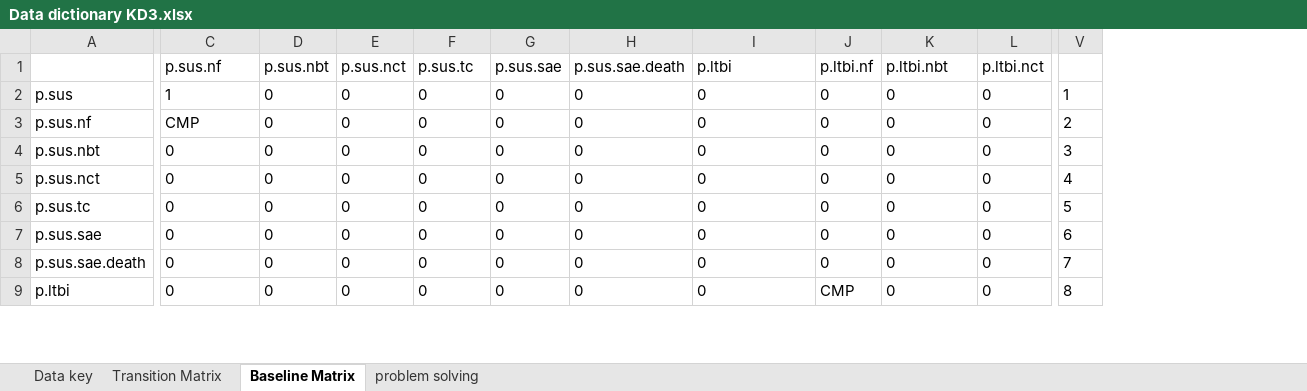
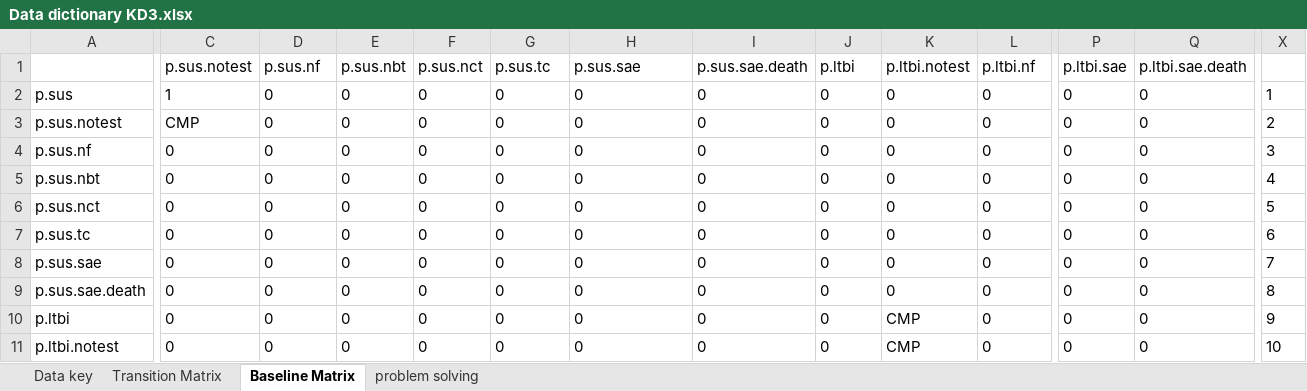
Before and after one commit to AITHM/LTBI-Aust-CEA, an Excel workbook: Data/Data dictionary KD3.xlsx, sheet Baseline Matrix, drawn as a sheet; only a part is shown, gaps mark what is left out; values as stored, in another font and other column widths than the file's, no borders; addresses are those after the commit; rows hold the shown columns only; the diff covers the shown part only; the diff names each change by its address in the sheet, - before the commit and + after, or states it on an @@ line.

```diff
--- a/Data/Data dictionary KD3.xlsx (sheet Baseline Matrix)
+++ b/Data/Data dictionary KD3.xlsx (sheet Baseline Matrix)
+column P, rows 1-2: p.ltbi.sae | 0; rows 4-10: all 0
+column Q, rows 1-2: p.ltbi.sae.death | 0; rows 4-10: all 0
-C1: p.sus.nf
+C1: p.sus.notest
-D1: p.sus.nbt
+D1: p.sus.nf
-E1: p.sus.nct
+E1: p.sus.nbt
-F1: p.sus.tc
+F1: p.sus.nct
-G1: p.sus.sae
+G1: p.sus.tc
-H1: p.sus.sae.death
+H1: p.sus.sae
-I1: p.ltbi
+I1: p.sus.sae.death
-J1: p.ltbi.nf
+J1: p.ltbi
-K1: p.ltbi.nbt
+K1: p.ltbi.notest
-L1: p.ltbi.nct
+L1: p.ltbi.nf
+row 3: p.sus.notest | CMP | 0 | 0 | 0 | 0 | 0 | 0 | 0 | 0 | 0 | 0 | 0 | 2
-C4: CMP
+C4: 0
-X4: 2
+X4: 3
-X5: 3
+X5: 4
-X6: 4
+X6: 5
-X7: 5
+X7: 6
-X8: 6
+X8: 7
-X9: 7
+X9: 8
-J10: CMP
+J10: 0
-K10: 0
+K10: CMP
-X10: 8
+X10: 9
+row 11: p.ltbi.notest | 0 | 0 | 0 | 0 | 0 | 0 | 0 | 0 | CMP | 0 | 0 | 0 | 10
```
Also changed, not shown: 2 added rows and 53 edited cells elsewhere in this sheet, sheet Transition Matrix, sheet problem solving, formulas that keep their value, 7 other files.
